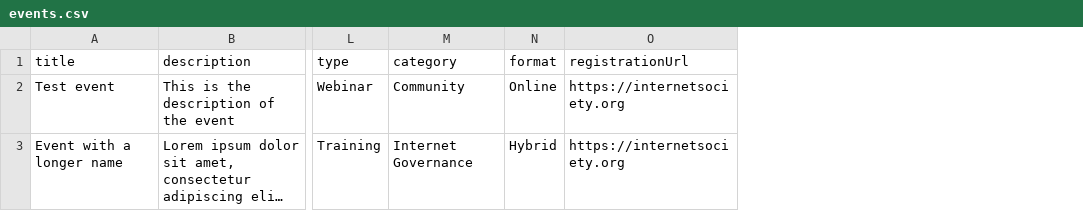
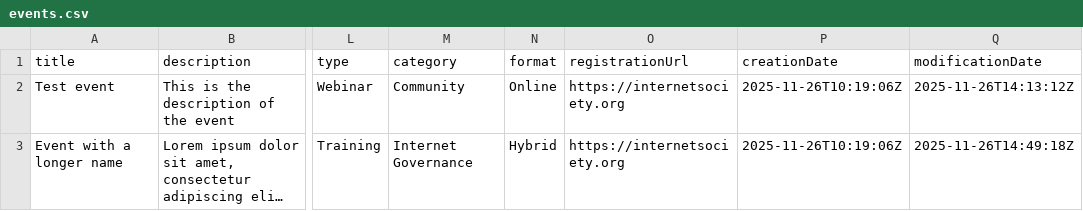
Before and after one commit to InternetSociety/community-opportunities, a CSV file: community-events/data/events.csv, drawn as a sheet; only a part is shown, gaps mark what is left out; long unchanged cells end in …; the diff names each change by its address in the sheet, - before the commit and + after, or states it on an @@ line.

```diff
--- a/community-events/data/events.csv
+++ b/community-events/data/events.csv
+column P (creationDate), rows 2-3: 2025-11-26T10:19:06Z | 2025-11-26T10:19:06Z
+column Q (modificationDate), rows 2-3: 2025-11-26T14:13:12Z | 2025-11-26T14:49:18Z
```
Also changed, not shown: 1 other file.
